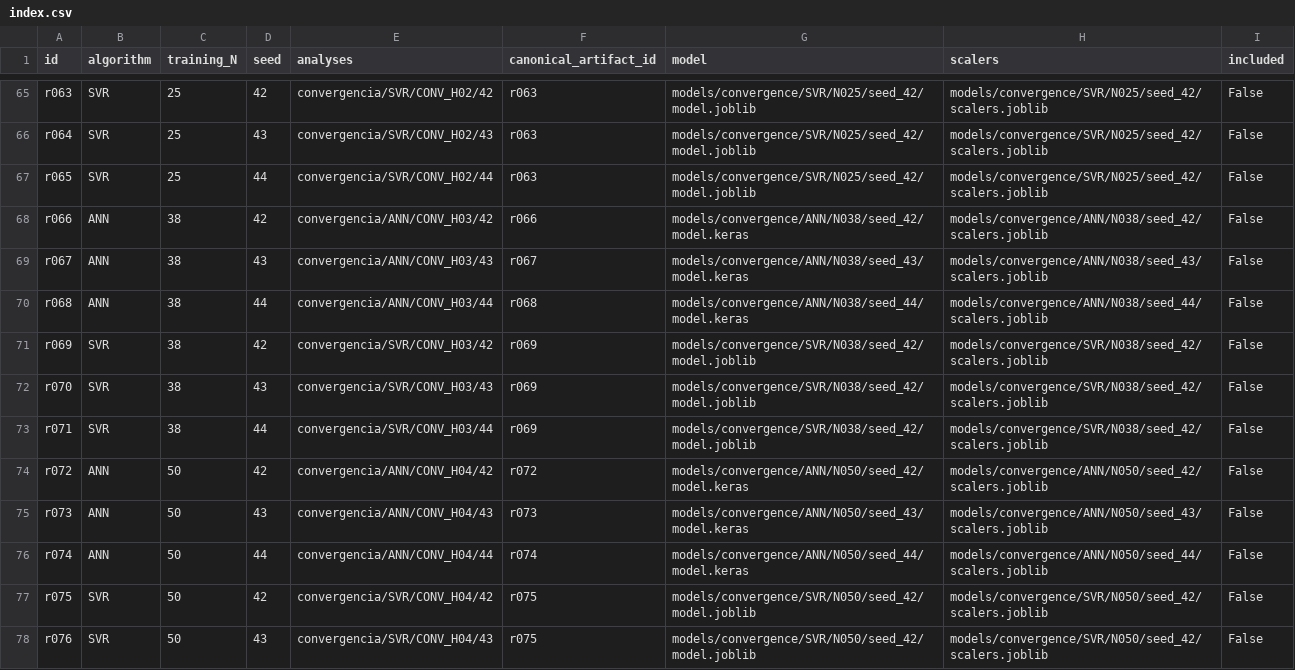
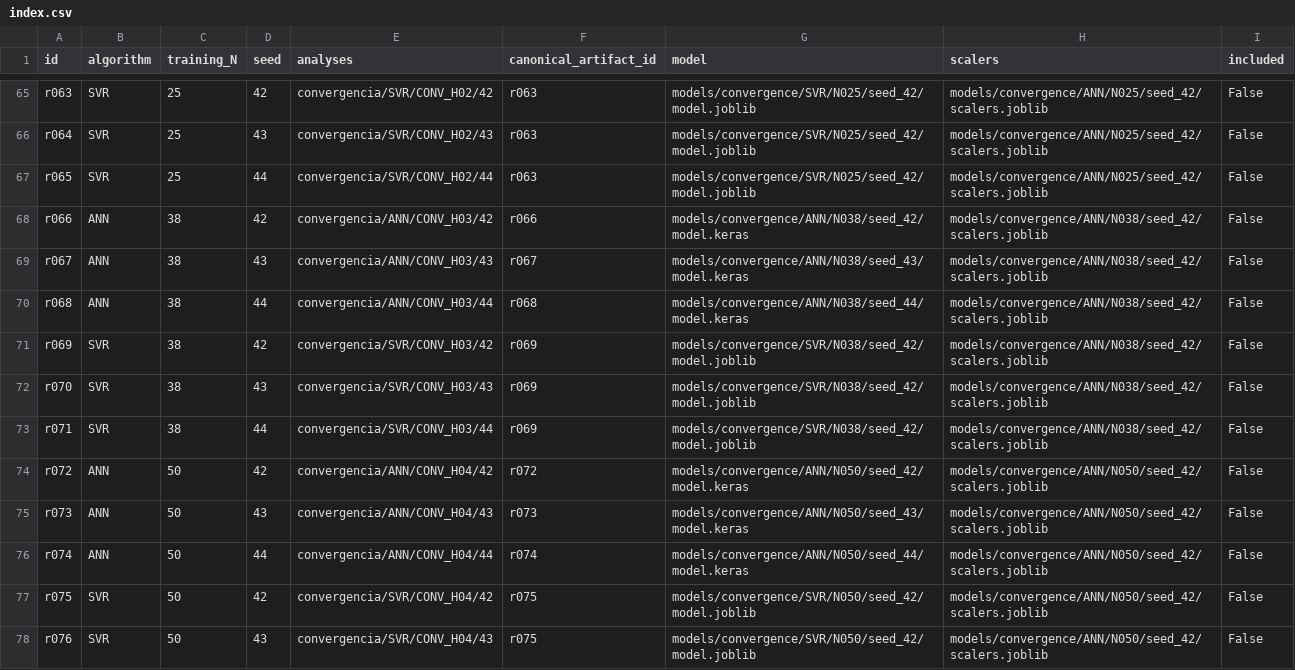
Before and after one commit to mmaldonado40/circular-arch-roofs-ml-sampling, a CSV file: models/index.csv, drawn as a sheet; only a part is shown, gaps mark what is left out; the diff covers the shown part only; the diff names each change by its address in the sheet, - before the commit and + after, or states it on an @@ line.

Commit message:
Document research workflow and distribute accepted trained models

```diff
--- a/models/index.csv
+++ b/models/index.csv
-H65:H67 (scalers): models/convergence/SVR/N025/seed_42/scalers.joblib
+H65:H67 (scalers): models/convergence/ANN/N025/seed_42/scalers.joblib
-H69 (scalers): models/convergence/ANN/N038/seed_43/scalers.joblib
+H69 (scalers): models/convergence/ANN/N038/seed_42/scalers.joblib
-H70 (scalers): models/convergence/ANN/N038/seed_44/scalers.joblib
+H70 (scalers): models/convergence/ANN/N038/seed_42/scalers.joblib
-H71:H73 (scalers): models/convergence/SVR/N038/seed_42/scalers.joblib
+H71:H73 (scalers): models/convergence/ANN/N038/seed_42/scalers.joblib
-H75 (scalers): models/convergence/ANN/N050/seed_43/scalers.joblib
+H75 (scalers): models/convergence/ANN/N050/seed_42/scalers.joblib
-H76 (scalers): models/convergence/ANN/N050/seed_44/scalers.joblib
+H76 (scalers): models/convergence/ANN/N050/seed_42/scalers.joblib
-H77:H78 (scalers): models/convergence/SVR/N050/seed_42/scalers.joblib
+H77:H78 (scalers): models/convergence/ANN/N050/seed_42/scalers.joblib
```
Also changed, not shown: 82 edited cells elsewhere in this file, 14 other files.
